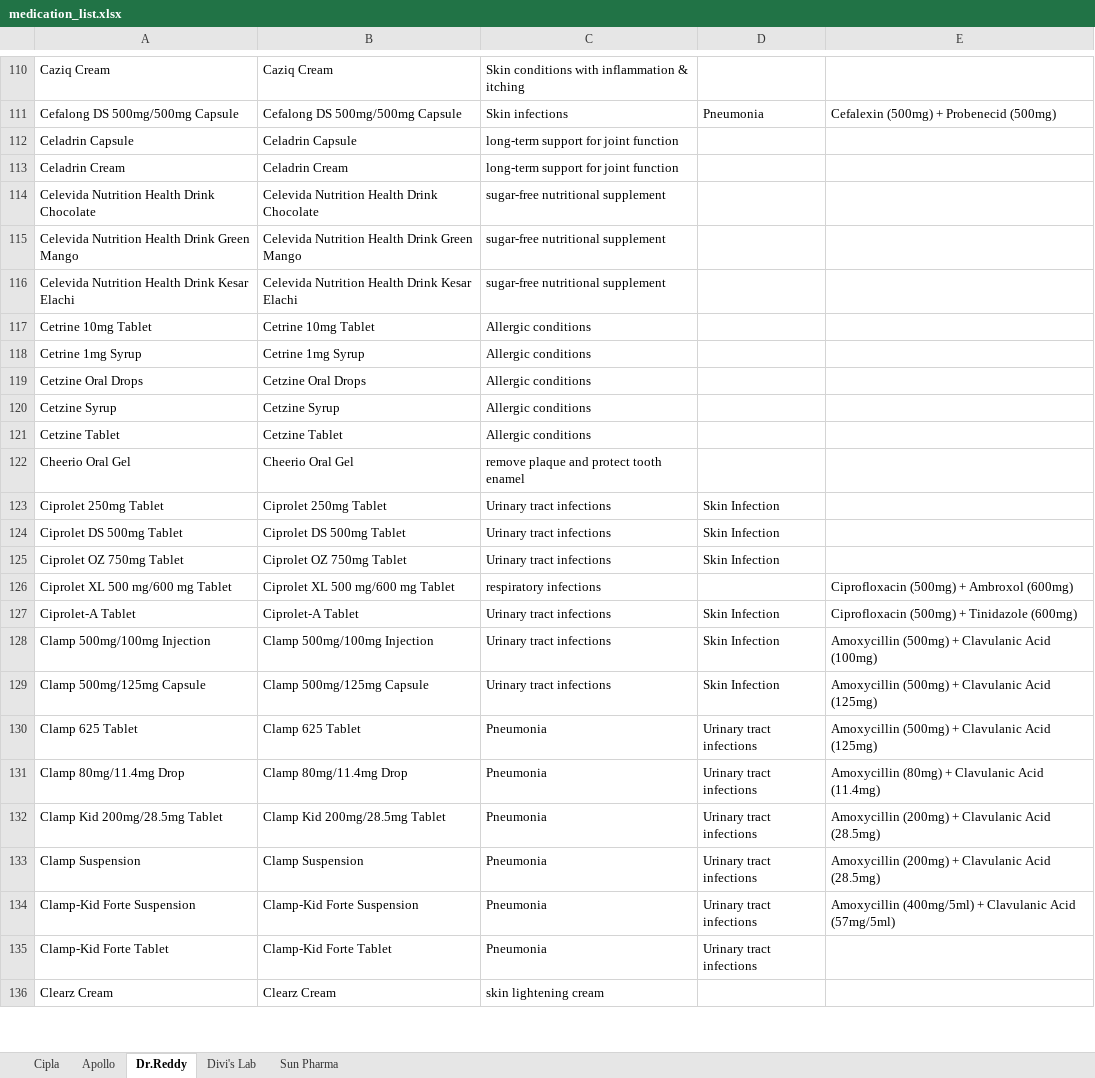
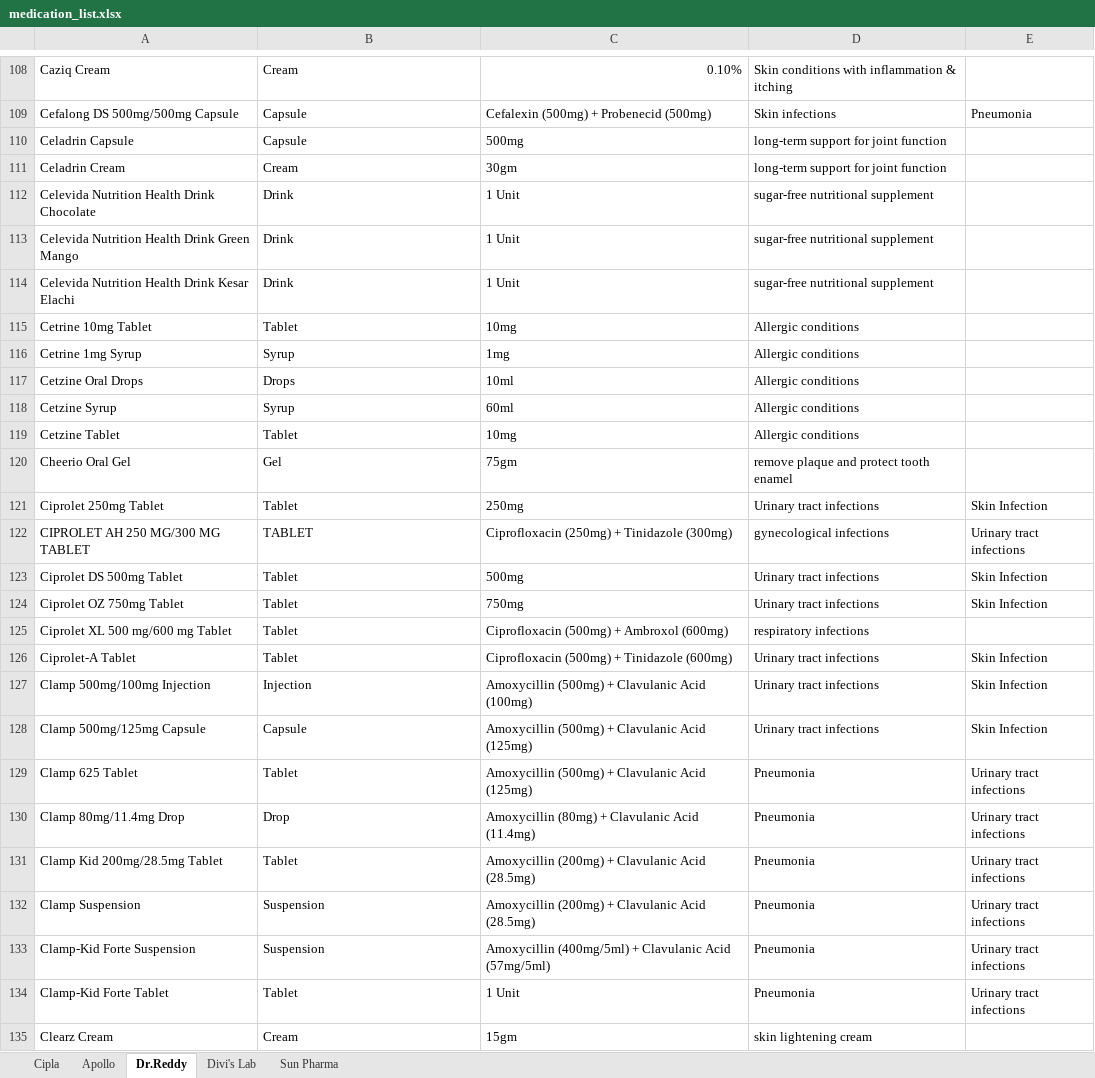
Before and after one commit to hlebushe/MedicalJacket, an Excel workbook: target/classes/medication_list.xlsx, sheet Dr.Reddy, drawn as a sheet; only a part is shown, gaps mark what is left out; values as stored, in another font and other column widths than the file's, no cell formats; conditional formats not drawn; removed rows and columns are numbered as before the commit, all else as after; the diff covers the shown part only; the diff names each change by its address in the sheet, - before the commit and + after, or states it on an @@ line.

```diff
--- a/target/classes/medication_list.xlsx (sheet Dr.Reddy)
+++ b/target/classes/medication_list.xlsx (sheet Dr.Reddy)
+column C, rows 108-121: 0.10% | Cefalexin (500mg) + Probenecid (500mg) | 500mg | 30gm | 1 Unit | 1 Unit | 1 Unit | 10mg | 1mg | 10ml | 60ml | 10mg | 75gm | 250mg; rows 123-135: 500mg | 750mg | Ciprofloxacin (500mg) + Ambroxol (600mg) | Ciprofloxacin (500mg) + Tinidazole (600mg) | Amoxycillin (500mg) + Clavulanic Acid (100mg) | Amoxycillin (500mg) + Clavulanic Acid (125mg) | Amoxycillin (500mg) + Clavulanic Acid (125mg) | Amoxycillin (80mg) + Clavulanic Acid (11.4mg) | Amoxycillin (200mg) + Clavulanic Acid (28.5mg) | Amoxycillin (200mg) + Clavulanic Acid (28.5mg) | Amoxycillin (400mg/5ml) + Clavulanic Acid (57mg/5ml) | 1 Unit | 15gm
-column E, rows 111-134: Cefalexin (500mg) + Probenecid (500mg) |  |  |  |  |  |  |  |  |  |  |  |  |  |  | Ciprofloxacin (500mg) + Ambroxol (600mg) | Ciprofloxacin (500mg) + Tinidazole (600mg) | Amoxycillin (500mg) + Clavulanic Acid (100mg) | Amoxycillin (500mg) + Clavulanic Acid (125mg) | Amoxycillin (500mg) + Clavulanic Acid (125mg) | Amoxycillin (80mg) + Clavulanic Acid (11.4mg) | Amoxycillin (200mg) + Clavulanic Acid (28.5mg) | Amoxycillin (200mg) + Clavulanic Acid (28.5mg) | Amoxycillin (400mg/5ml) + Clavulanic Acid (57mg/5ml)
-B108: Caziq Cream
+B108: Cream
-B109: Cefalong DS 500mg/500mg Capsule
+B109: Capsule
-B110: Celadrin Capsule
+B110: Capsule
-B111: Celadrin Cream
+B111: Cream
-B112: Celevida Nutrition Health Drink Chocolate
+B112: Drink
-B113: Celevida Nutrition Health Drink Green Mango
+B113: Drink
-B114: Celevida Nutrition Health Drink Kesar Elachi
+B114: Drink
-B115: Cetrine 10mg Tablet
+B115: Tablet
-B116: Cetrine 1mg Syrup
+B116: Syrup
-B117: Cetzine Oral Drops
+B117: Drops
-B118: Cetzine Syrup
+B118: Syrup
-B119: Cetzine Tablet
+B119: Tablet
-B120: Cheerio Oral Gel
+B120: Gel
-B121: Ciprolet 250mg Tablet
+B121: Tablet
+row 122: CIPROLET AH 250 MG/300 MG TABLET | TABLET | Ciprofloxacin (250mg) + Tinidazole (300mg) | gynecological infections | Urinary tract infections
-B123: Ciprolet DS 500mg Tablet
+B123: Tablet
-B124: Ciprolet OZ 750mg Tablet
+B124: Tablet
-B125: Ciprolet XL 500 mg/600 mg Tablet
+B125: Tablet
-B126: Ciprolet-A Tablet
+B126: Tablet
-B127: Clamp 500mg/100mg Injection
+B127: Injection
-B128: Clamp 500mg/125mg Capsule
+B128: Capsule
-B129: Clamp 625 Tablet
+B129: Tablet
-B130: Clamp 80mg/11.4mg Drop
+B130: Drop
-B131: Clamp Kid 200mg/28.5mg Tablet
+B131: Tablet
-B132: Clamp Suspension
+B132: Suspension
-B133: Clamp-Kid Forte Suspension
+B133: Suspension
-B134: Clamp-Kid Forte Tablet
+B134: Tablet
-B135: Clearz Cream
+B135: Cream
```
Also changed, not shown: 57 added rows, 58 removed rows and 889 edited cells elsewhere in this sheet, sheet Sun Pharma, sheet Cipla, sheet Apollo, sheet Divi's Lab, cell formats, src/main/resources/medication_list.xlsx, target/mj-2.0/WEB-INF/classes/medication_list.xlsx, 11 other files.
